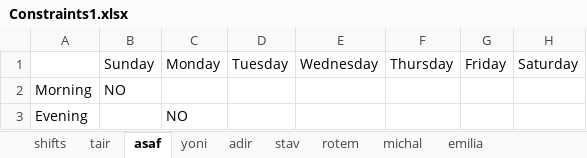
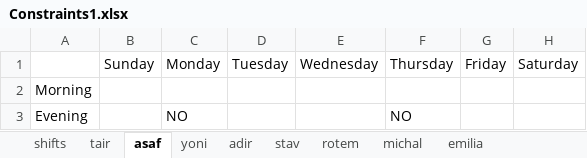
Before and after one commit to MichalTshobruzki/Group2_Yesodot, an Excel workbook: final project/Constraints1.xlsx, sheet asaf, drawn as a sheet; values as stored, in another font and other column widths than the file's, no borders; the diff names each change by its address in the sheet, - before the commit and + after, or states it on an @@ line.

```diff
--- a/final project/Constraints1.xlsx (sheet asaf)
+++ b/final project/Constraints1.xlsx (sheet asaf)
-B2: NO
+B2: (empty)
-F3: (empty)
+F3: NO
```
Also changed, not shown: sheet shifts, sheet yoni, sheet adir, sheet stav, sheet rotem, final project/Inventory.xlsx, final project/Screwed.xlsx, 1 other file.
